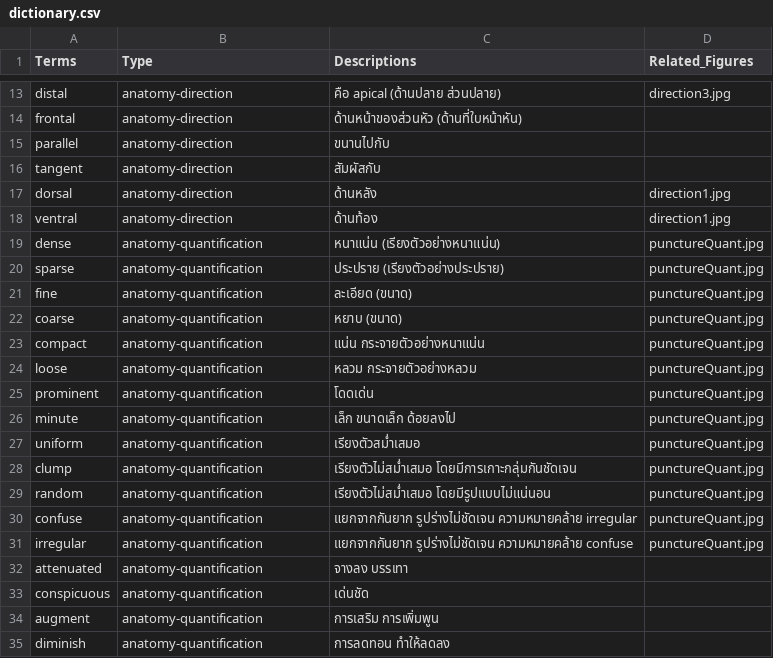
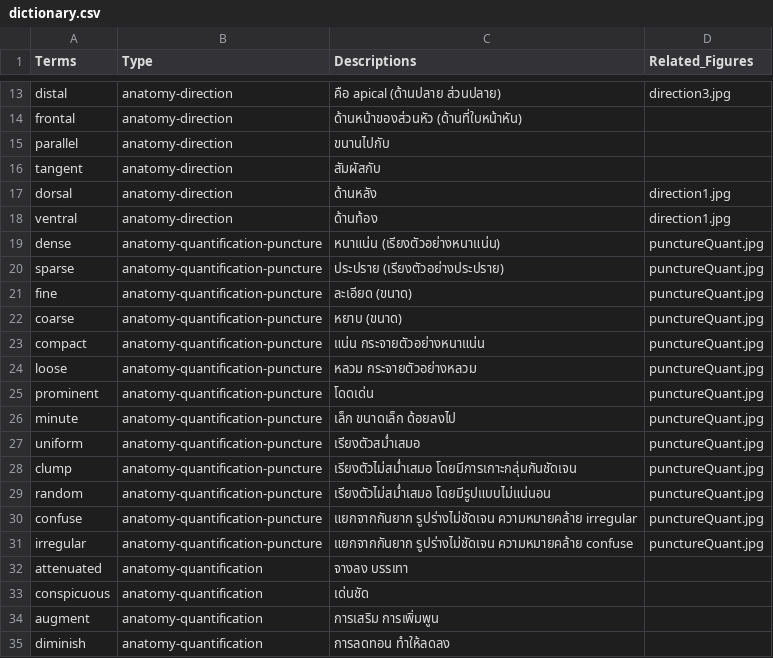
Before and after one commit to kpakorn/2025ThaiBeeWorkshop, a CSV file: data/dictionary.csv, drawn as a sheet; only a part is shown, gaps mark what is left out.

Commit message:
Add files via upload

```diff
--- a/data/dictionary.csv
+++ b/data/dictionary.csv
@@ -18,15 +18,15 @@ dorsal,anatomy-direction,ด้านหลัง,direction1.jpg
 ventral,anatomy-direction,ด้านท้อง,direction1.jpg
-dense,anatomy-quantification,หนาแน่น (เรียงตัวอย่างหนาแน่น),punctureQuant.jpg
-sparse,anatomy-quantification,ประปราย (เรียงตัวอย่างประปราย),punctureQuant.jpg
-fine,anatomy-quantification,ละเอียด (ขนาด),punctureQuant.jpg
-coarse,anatomy-quantification,หยาบ (ขนาด),punctureQuant.jpg
-compact,anatomy-quantification,แน่น กระจายตัวอย่างหนาแน่น,punctureQuant.jpg
-loose,anatomy-quantification,หลวม กระจายตัวอย่างหลวม,punctureQuant.jpg
-prominent,anatomy-quantification,โดดเด่น,punctureQuant.jpg
-minute,anatomy-quantification,เล็ก ขนาดเล็ก ด้อยลงไป,punctureQuant.jpg
-uniform,anatomy-quantification,เรียงตัวสม่ำเสมอ,punctureQuant.jpg
-clump,anatomy-quantification,เรียงตัวไม่สม่ำเสมอ โดยมีการเกาะกลุ่มกันชัดเจน,punctureQuant.jpg
-random,anatomy-quantification,เรียงตัวไม่สม่ำเสมอ โดยมีรูปแบบไม่แน่นอน,punctureQuant.jpg
-confuse,anatomy-quantification,แยกจากกันยาก รูปร่างไม่ชัดเจน ความหมายคล้าย irregular,punctureQuant.jpg
-irregular,anatomy-quantification,แยกจากกันยาก รูปร่างไม่ชัดเจน ความหมายคล้าย confuse,punctureQuant.jpg
+dense,anatomy-quantification-puncture,หนาแน่น (เรียงตัวอย่างหนาแน่น),punctureQuant.jpg
+sparse,anatomy-quantification-puncture,ประปราย (เรียงตัวอย่างประปราย),punctureQuant.jpg
+fine,anatomy-quantification-puncture,ละเอียด (ขนาด),punctureQuant.jpg
+coarse,anatomy-quantification-puncture,หยาบ (ขนาด),punctureQuant.jpg
+compact,anatomy-quantification-puncture,แน่น กระจายตัวอย่างหนาแน่น,punctureQuant.jpg
+loose,anatomy-quantification-puncture,หลวม กระจายตัวอย่างหลวม,punctureQuant.jpg
+prominent,anatomy-quantification-puncture,โดดเด่น,punctureQuant.jpg
+minute,anatomy-quantification-puncture,เล็ก ขนาดเล็ก ด้อยลงไป,punctureQuant.jpg
+uniform,anatomy-quantification-puncture,เรียงตัวสม่ำเสมอ,punctureQuant.jpg
+clump,anatomy-quantification-puncture,เรียงตัวไม่สม่ำเสมอ โดยมีการเกาะกลุ่มกันชัดเจน,punctureQuant.jpg
+random,anatomy-quantification-puncture,เรียงตัวไม่สม่ำเสมอ โดยมีรูปแบบไม่แน่นอน,punctureQuant.jpg
+confuse,anatomy-quantification-puncture,แยกจากกันยาก รูปร่างไม่ชัดเจน ความหมายคล้าย irregular,punctureQuant.jpg
+irregular,anatomy-quantification-puncture,แยกจากกันยาก รูปร่างไม่ชัดเจน ความหมายคล้าย confuse,punctureQuant.jpg
 attenuated,anatomy-quantification,จางลง บรรเทา,
```
